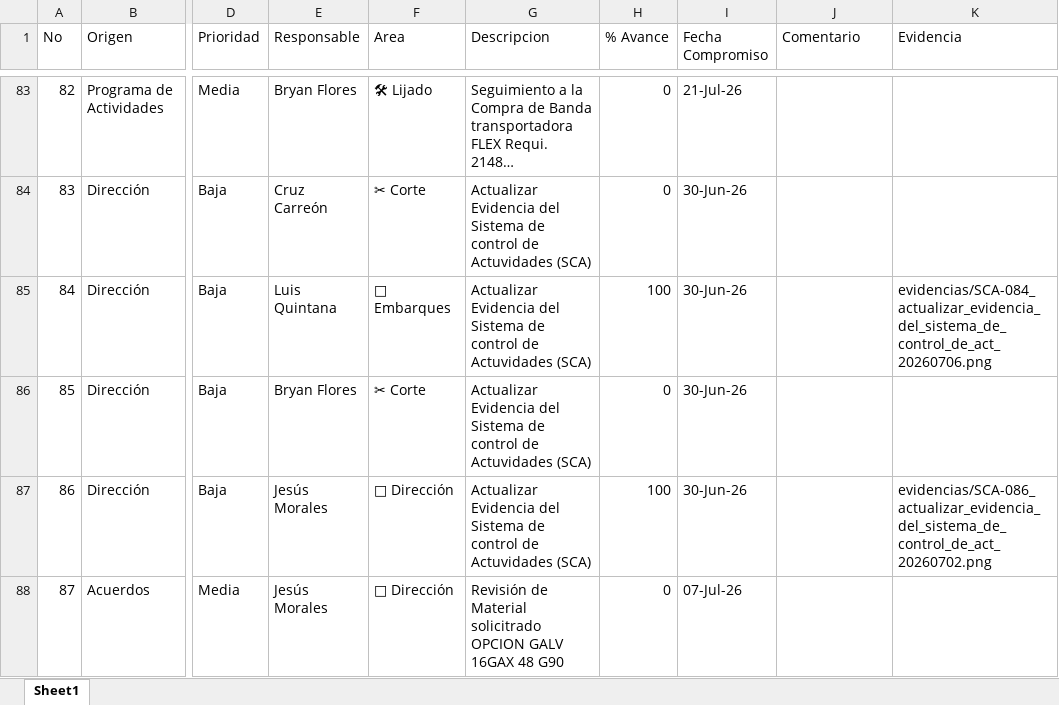
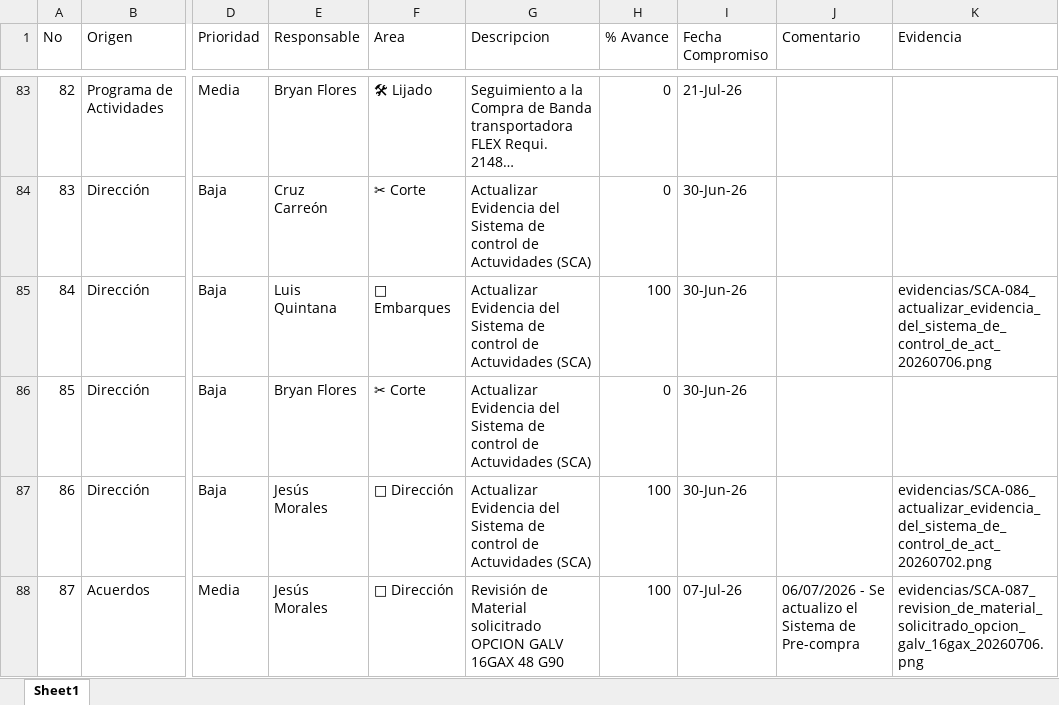
Before and after one commit to jesusalbertomoraleslopez-byte/matriz-mce-sigrama, an Excel workbook: base_matriz_mce.xlsx, sheet Sheet1, drawn as a sheet; only a part is shown, gaps mark what is left out; long unchanged cells end in …; values as stored, in another font and other column widths than the file's, no borders; the diff names each change by its address in the sheet, - before the commit and + after, or states it on an @@ line.

Commit message:
Auto-backup Excel (SCA-087)

```diff
--- a/base_matriz_mce.xlsx (sheet Sheet1)
+++ b/base_matriz_mce.xlsx (sheet Sheet1)
-H88 (% Avance): 0
+H88 (% Avance): 100
-J88 (Comentario): (empty)
+J88 (Comentario): 06/07/2026 - Se actualizo el Sistema de Pre-compra
-K88 (Evidencia): (empty)
+K88 (Evidencia): evidencias/SCA-087_revision_de_material_solicitrado_opcion_galv_16gax_20260706.png
```
